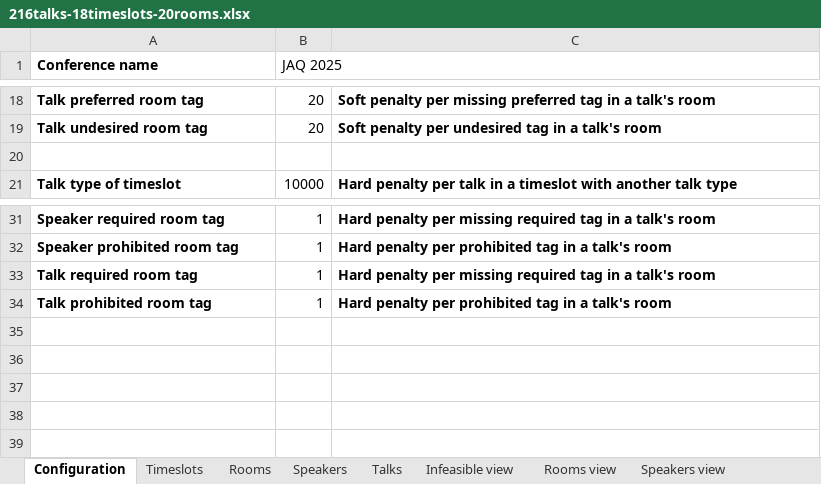
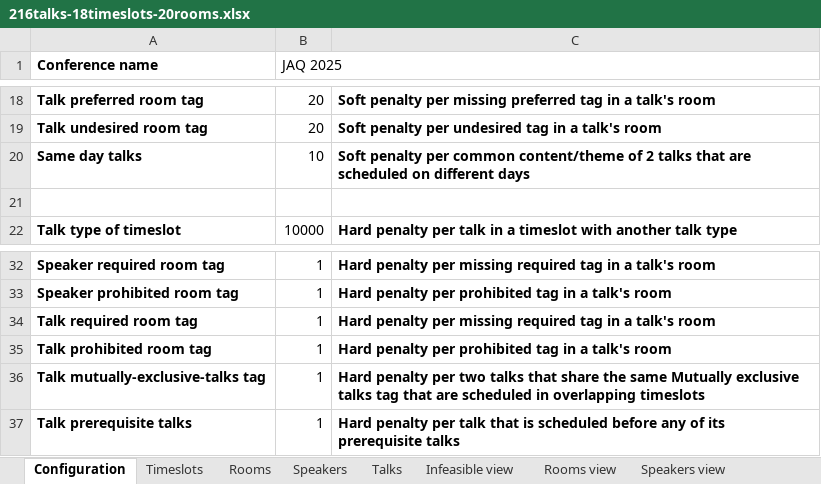
Before and after one commit to kbowers-ibm/drools, an Excel workbook: optaplanner-examples/data/conferencescheduling/unsolved/216talks-18timeslots-20rooms.xlsx, sheet Configuration, drawn as a sheet; only a part is shown, gaps mark what is left out; values as stored, in another font and other column widths than the file's, no borders; charts and pictures not drawn; the diff names each change by its address in the sheet, - before the commit and + after, or states it on an @@ line.

Commit message:
Genereate new examples data with the new constraints

```diff
--- a/optaplanner-examples/data/conferencescheduling/unsolved/216talks-18timeslots-20rooms.xlsx (sheet Configuration)
+++ b/optaplanner-examples/data/conferencescheduling/unsolved/216talks-18timeslots-20rooms.xlsx (sheet Configuration)
+row 20: Same day talks | 10 | Soft penalty per common content/theme of 2 talks that are scheduled on different days
+row 36: Talk mutually-exclusive-talks tag | 1 | Hard penalty per two talks that share the same Mutually exclusive talks tag that are scheduled in overlapping timeslots
+row 37: Talk prerequisite talks | 1 | Hard penalty per talk that is scheduled before any of its prerequisite talks
```
Also changed, not shown: sheet Talks, optaplanner-examples/data/conferencescheduling/unsolved/108talks-18timeslots-10rooms.xlsx, optaplanner-examples/data/conferencescheduling/unsolved/18talks-6timeslots-5rooms.xlsx, 3 other files.
